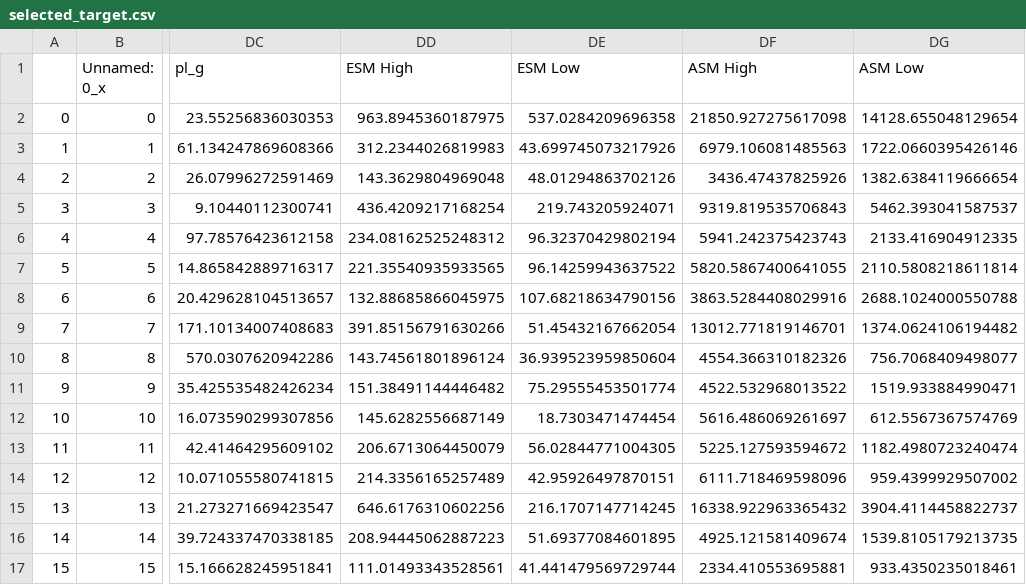
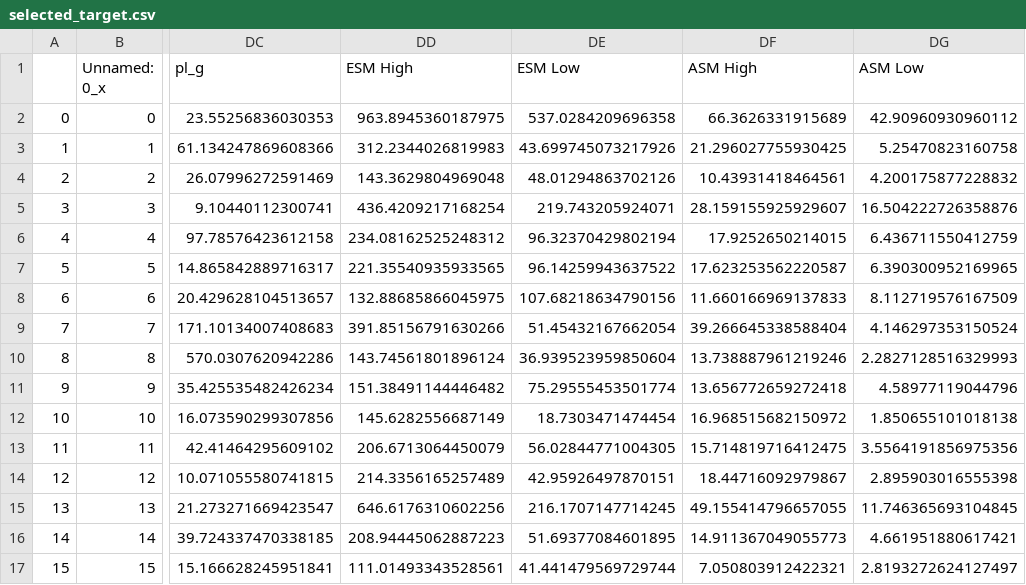
Before and after one commit to cherylwang20/Ariel_Project, a CSV file: data/selected_target.csv, drawn as a sheet; only a part is shown, gaps mark what is left out; the diff names each change by its address in the sheet, - before the commit and + after, or states it on an @@ line.

```diff
--- a/data/selected_target.csv
+++ b/data/selected_target.csv
-DF2 (ASM High): 21850.927275617098
+DF2 (ASM High): 66.3626331915689
-DG2 (ASM Low): 14128.655048129654
+DG2 (ASM Low): 42.90960930960112
-DF3 (ASM High): 6979.106081485563
+DF3 (ASM High): 21.296027755930425
-DG3 (ASM Low): 1722.0660395426146
+DG3 (ASM Low): 5.25470823160758
-DF4 (ASM High): 3436.47437825926
+DF4 (ASM High): 10.43931418464561
-DG4 (ASM Low): 1382.6384119666654
+DG4 (ASM Low): 4.200175877228832
-DF5 (ASM High): 9319.819535706843
+DF5 (ASM High): 28.159155925929607
-DG5 (ASM Low): 5462.393041587537
+DG5 (ASM Low): 16.504222726358876
-DF6 (ASM High): 5941.242375423743
+DF6 (ASM High): 17.9252650214015
-DG6 (ASM Low): 2133.416904912335
+DG6 (ASM Low): 6.436711550412759
-DF7 (ASM High): 5820.5867400641055
+DF7 (ASM High): 17.623253562220587
-DG7 (ASM Low): 2110.5808218611814
+DG7 (ASM Low): 6.390300952169965
-DF8 (ASM High): 3863.5284408029916
+DF8 (ASM High): 11.660166969137833
-DG8 (ASM Low): 2688.1024000550788
+DG8 (ASM Low): 8.112719576167509
-DF9 (ASM High): 13012.771819146701
+DF9 (ASM High): 39.266645338588404
-DG9 (ASM Low): 1374.0624106194482
+DG9 (ASM Low): 4.146297353150524
-DF10 (ASM High): 4554.366310182326
+DF10 (ASM High): 13.738887961219246
-DG10 (ASM Low): 756.7068409498077
+DG10 (ASM Low): 2.2827128516329993
-DF11 (ASM High): 4522.532968013522
+DF11 (ASM High): 13.656772659272418
-DG11 (ASM Low): 1519.933884990471
+DG11 (ASM Low): 4.58977119044796
-DF12 (ASM High): 5616.486069261697
+DF12 (ASM High): 16.968515682150972
-DG12 (ASM Low): 612.5567367574769
+DG12 (ASM Low): 1.850655101018138
-DF13 (ASM High): 5225.127593594672
+DF13 (ASM High): 15.714819716412475
-DG13 (ASM Low): 1182.4980723240474
+DG13 (ASM Low): 3.5564191856975356
-DF14 (ASM High): 6111.718469598096
+DF14 (ASM High): 18.44716092979867
-DG14 (ASM Low): 959.4399929507002
+DG14 (ASM Low): 2.895903016555398
-DF15 (ASM High): 16338.922963365432
+DF15 (ASM High): 49.155414796657055
-DG15 (ASM Low): 3904.4114458822737
+DG15 (ASM Low): 11.746365693104845
-DF16 (ASM High): 4925.121581409674
+DF16 (ASM High): 14.911367049055773
-DG16 (ASM Low): 1539.8105179213735
+DG16 (ASM Low): 4.661951880617421
-DF17 (ASM High): 2334.410553695881
+DF17 (ASM High): 7.050803912422321
-DG17 (ASM Low): 933.4350235018461
+DG17 (ASM Low): 2.8193272624127497
```
Also changed, not shown: 9 other files.
